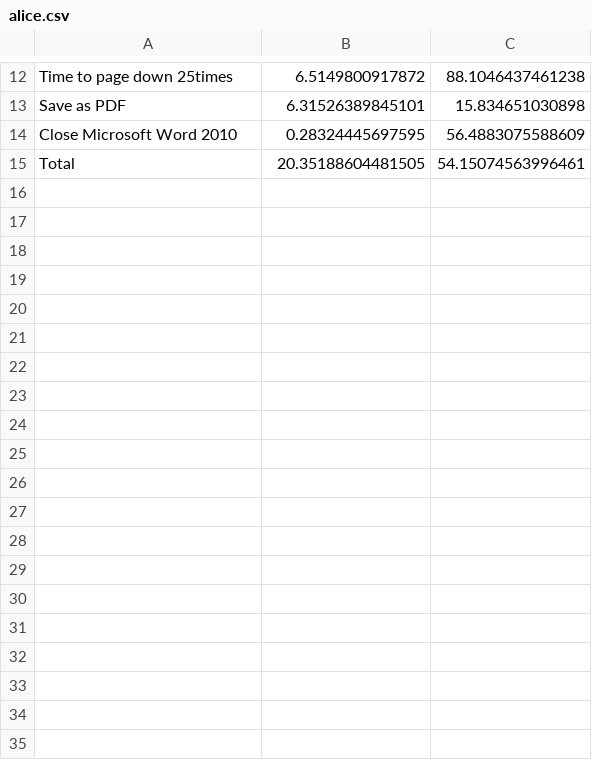
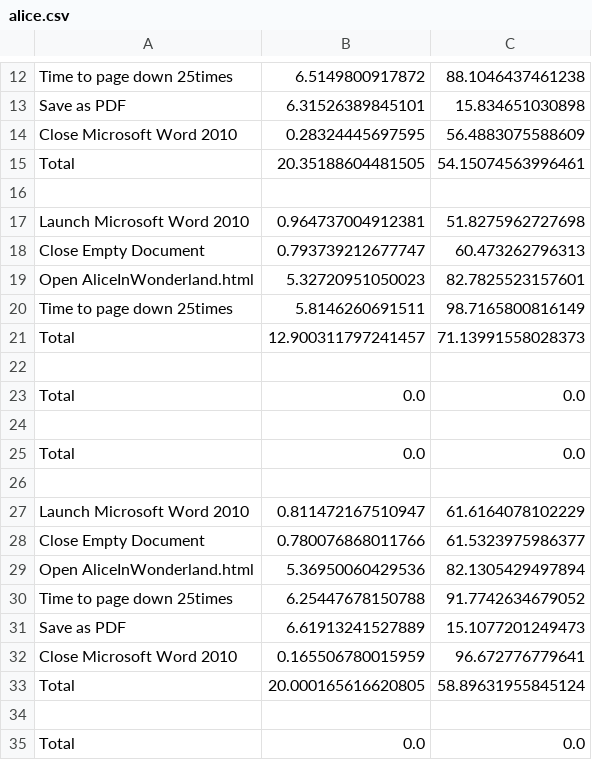
Before and after one commit to van-smith/OPBM, a CSV file: java/opbm/results/alice.csv, drawn as a sheet; only a part is shown, gaps mark what is left out; the diff names each change by its address in the sheet, - before the commit and + after, or states it on an @@ line.

```diff
--- a/java/opbm/results/alice.csv
+++ b/java/opbm/results/alice.csv
+row 16: (empty)
+row 17: Launch Microsoft Word 2010 | 0.964737004912381 | 51.8275962727698
+row 18: Close Empty Document | 0.793739212677747 | 60.473262796313
+row 19: Open AliceInWonderland.html | 5.32720951050023 | 82.7825523157601
+row 20: Time to page down 25times | 5.8146260691511 | 98.7165800816149
+row 21: Total | 12.900311797241457 | 71.13991558028373
+row 22: (empty)
+row 23: Total | 0.0 | 0.0
+row 24: (empty)
+row 25: Total | 0.0 | 0.0
+row 26: (empty)
+row 27: Launch Microsoft Word 2010 | 0.811472167510947 | 61.6164078102229
+row 28: Close Empty Document | 0.780076868011766 | 61.5323975986377
+row 29: Open AliceInWonderland.html | 5.36950060429536 | 82.1305429497894
+row 30: Time to page down 25times | 6.25447678150788 | 91.7742634679052
+row 31: Save as PDF | 6.61913241527889 | 15.1077201249473
+row 32: Close Microsoft Word 2010 | 0.165506780015959 | 96.672776779641
+row 33: Total | 20.000165616620805 | 58.89631955845124
+row 34: (empty)
+row 35: Total | 0.0 | 0.0
```
Also changed, not shown: 31 other files.
